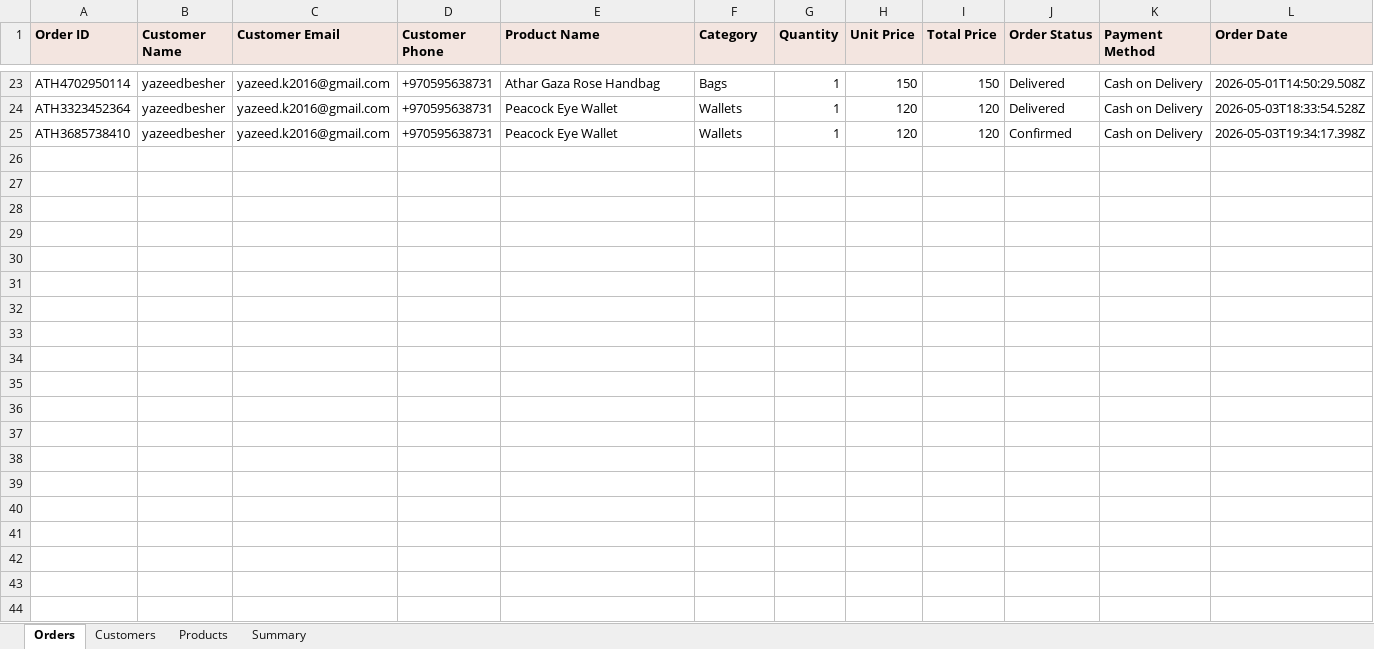
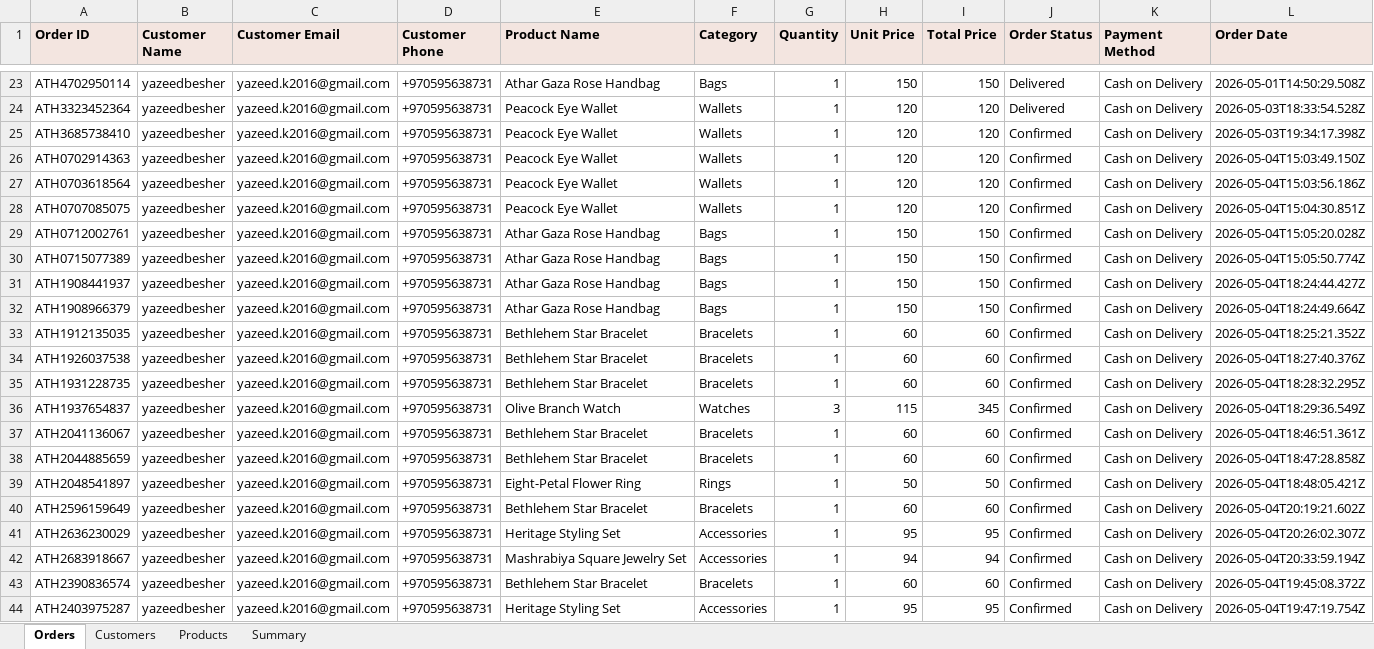
Before and after one commit to AbdAL-hadi/Athar, an Excel workbook: exports/sales_data.xlsx, sheet Orders, drawn as a sheet; only a part is shown, gaps mark what is left out; values as stored, in another font and other column widths than the file's, no borders; rows hold the shown columns only; the diff covers the shown part only; the diff names each change by its address in the sheet, - before the commit and + after, or states it on an @@ line.

```diff
--- a/exports/sales_data.xlsx (sheet Orders)
+++ b/exports/sales_data.xlsx (sheet Orders)
+row 26: ATH0702914363 | yazeedbesher | yazeed.k2016@gmail.com | +970595638731 | Peacock Eye Wallet | Wallets | 1 | 120 | 120 | Confirmed | Cash on Delivery | 2026-05-04T15:03:49.150Z
+row 27: ATH0703618564 | yazeedbesher | yazeed.k2016@gmail.com | +970595638731 | Peacock Eye Wallet | Wallets | 1 | 120 | 120 | Confirmed | Cash on Delivery | 2026-05-04T15:03:56.186Z
+row 28: ATH0707085075 | yazeedbesher | yazeed.k2016@gmail.com | +970595638731 | Peacock Eye Wallet | Wallets | 1 | 120 | 120 | Confirmed | Cash on Delivery | 2026-05-04T15:04:30.851Z
+row 29: ATH0712002761 | yazeedbesher | yazeed.k2016@gmail.com | +970595638731 | Athar Gaza Rose Handbag | Bags | 1 | 150 | 150 | Confirmed | Cash on Delivery | 2026-05-04T15:05:20.028Z
+row 30: ATH0715077389 | yazeedbesher | yazeed.k2016@gmail.com | +970595638731 | Athar Gaza Rose Handbag | Bags | 1 | 150 | 150 | Confirmed | Cash on Delivery | 2026-05-04T15:05:50.774Z
+row 31: ATH1908441937 | yazeedbesher | yazeed.k2016@gmail.com | +970595638731 | Athar Gaza Rose Handbag | Bags | 1 | 150 | 150 | Confirmed | Cash on Delivery | 2026-05-04T18:24:44.427Z
+row 32: ATH1908966379 | yazeedbesher | yazeed.k2016@gmail.com | +970595638731 | Athar Gaza Rose Handbag | Bags | 1 | 150 | 150 | Confirmed | Cash on Delivery | 2026-05-04T18:24:49.664Z
+row 33: ATH1912135035 | yazeedbesher | yazeed.k2016@gmail.com | +970595638731 | Bethlehem Star Bracelet | Bracelets | 1 | 60 | 60 | Confirmed | Cash on Delivery | 2026-05-04T18:25:21.352Z
+row 34: ATH1926037538 | yazeedbesher | yazeed.k2016@gmail.com | +970595638731 | Bethlehem Star Bracelet | Bracelets | 1 | 60 | 60 | Confirmed | Cash on Delivery | 2026-05-04T18:27:40.376Z
+row 35: ATH1931228735 | yazeedbesher | yazeed.k2016@gmail.com | +970595638731 | Bethlehem Star Bracelet | Bracelets | 1 | 60 | 60 | Confirmed | Cash on Delivery | 2026-05-04T18:28:32.295Z
+row 36: ATH1937654837 | yazeedbesher | yazeed.k2016@gmail.com | +970595638731 | Olive Branch Watch | Watches | 3 | 115 | 345 | Confirmed | Cash on Delivery | 2026-05-04T18:29:36.549Z
+row 37: ATH2041136067 | yazeedbesher | yazeed.k2016@gmail.com | +970595638731 | Bethlehem Star Bracelet | Bracelets | 1 | 60 | 60 | Confirmed | Cash on Delivery | 2026-05-04T18:46:51.361Z
+row 38: ATH2044885659 | yazeedbesher | yazeed.k2016@gmail.com | +970595638731 | Bethlehem Star Bracelet | Bracelets | 1 | 60 | 60 | Confirmed | Cash on Delivery | 2026-05-04T18:47:28.858Z
+row 39: ATH2048541897 | yazeedbesher | yazeed.k2016@gmail.com | +970595638731 | Eight-Petal Flower Ring | Rings | 1 | 50 | 50 | Confirmed | Cash on Delivery | 2026-05-04T18:48:05.421Z
+row 40: ATH2596159649 | yazeedbesher | yazeed.k2016@gmail.com | +970595638731 | Bethlehem Star Bracelet | Bracelets | 1 | 60 | 60 | Confirmed | Cash on Delivery | 2026-05-04T20:19:21.602Z
+row 41: ATH2636230029 | yazeedbesher | yazeed.k2016@gmail.com | +970595638731 | Heritage Styling Set | Accessories | 1 | 95 | 95 | Confirmed | Cash on Delivery | 2026-05-04T20:26:02.307Z
+row 42: ATH2683918667 | yazeedbesher | yazeed.k2016@gmail.com | +970595638731 | Mashrabiya Square Jewelry Set | Accessories | 1 | 94 | 94 | Confirmed | Cash on Delivery | 2026-05-04T20:33:59.194Z
+row 43: ATH2390836574 | yazeedbesher | yazeed.k2016@gmail.com | +970595638731 | Bethlehem Star Bracelet | Bracelets | 1 | 60 | 60 | Confirmed | Cash on Delivery | 2026-05-04T19:45:08.372Z
+row 44: ATH2403975287 | yazeedbesher | yazeed.k2016@gmail.com | +970595638731 | Heritage Styling Set | Accessories | 1 | 95 | 95 | Confirmed | Cash on Delivery | 2026-05-04T19:47:19.754Z
```
Also changed, not shown: 4 added rows elsewhere in this sheet, sheet Products, sheet Summary, sheet Customers.
